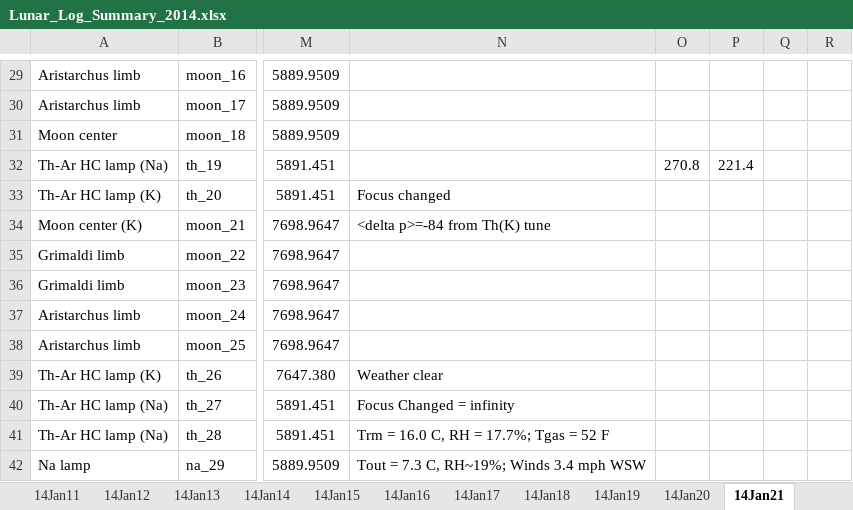
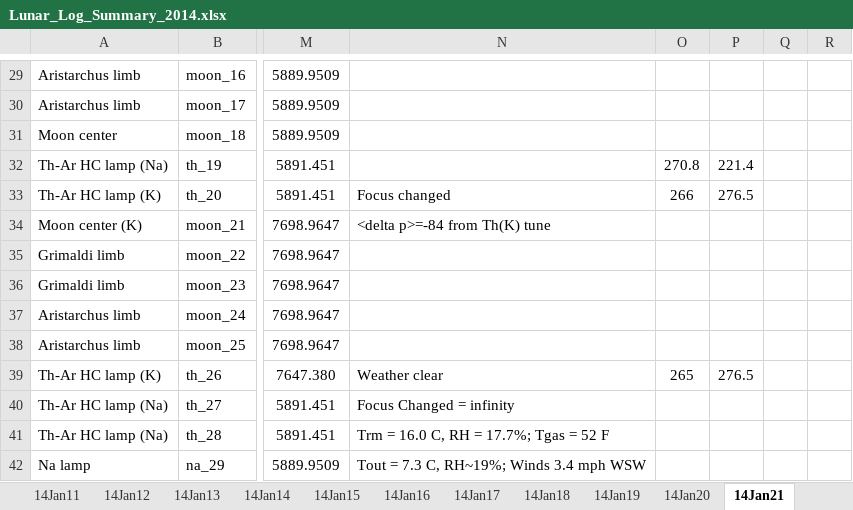
Before and after one commit to uwbadger11208/exo-lunar, an Excel workbook: Logs/Lunar_Log_Summary_2014.xlsx, sheet 14Jan21, drawn as a sheet; only a part is shown, gaps mark what is left out; values as stored, in another font and other column widths than the file's, no borders; the diff names each change by its address in the sheet, - before the commit and + after, or states it on an @@ line.

```diff
--- a/Logs/Lunar_Log_Summary_2014.xlsx (sheet 14Jan21)
+++ b/Logs/Lunar_Log_Summary_2014.xlsx (sheet 14Jan21)
-O33: (empty)
+O33: 266
-P33: (empty)
+P33: 276.5
-O39: (empty)
+O39: 265
-P39: (empty)
+P39: 276.5
```
Also changed, not shown: sheet 14Apr14, sheet 14Jan20, sheet 14Jan11, sheet 14Feb16, sheet 14Jan10, sheet 14Jan19, 5 more sheets, Logs/Lunar_Log_Summary_2013.xlsx, 1 other file.
